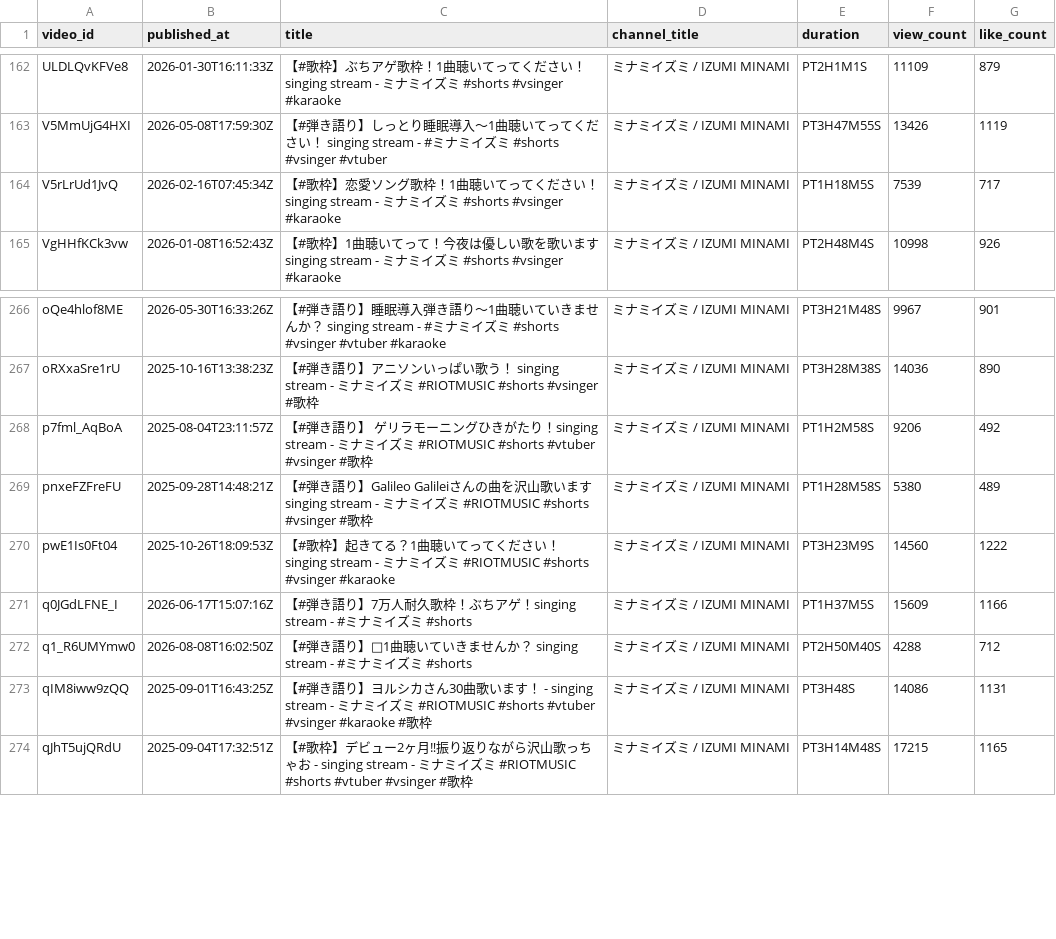
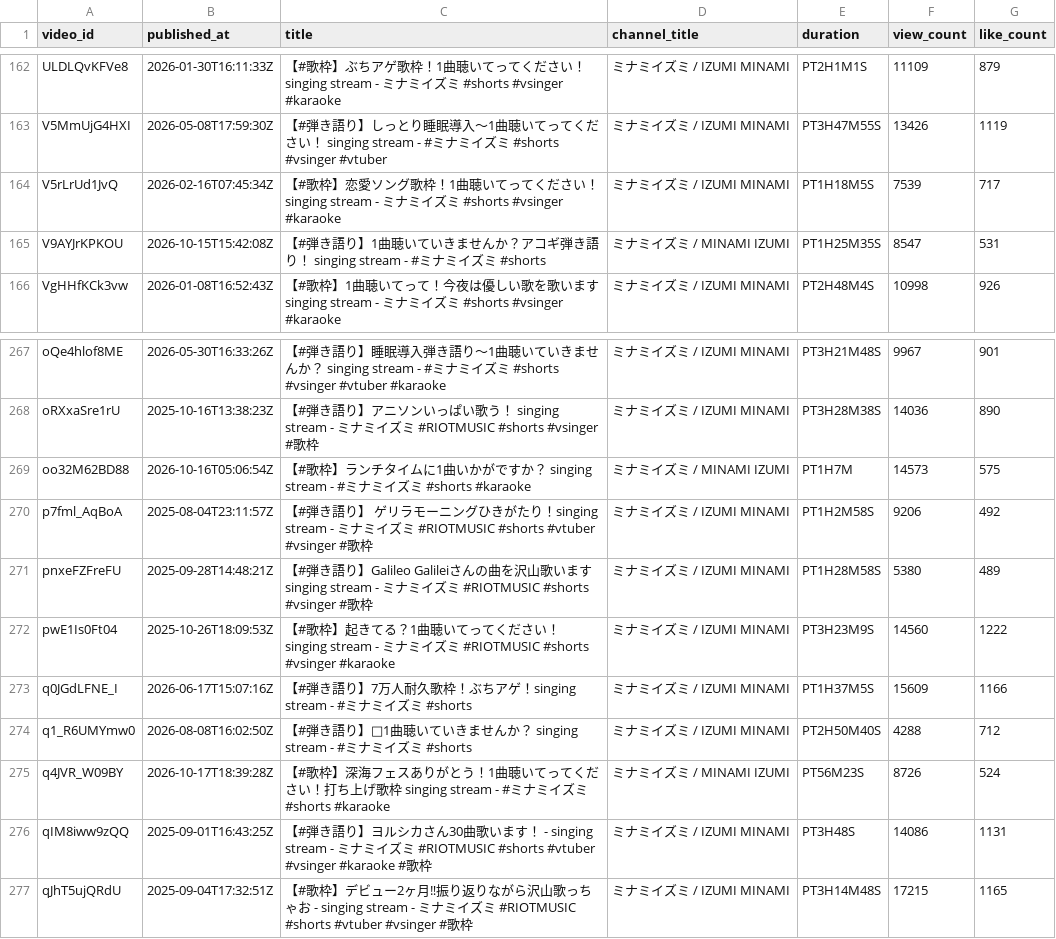
Before and after one commit to MiyataYuya/setlist-player, a CSV file: data/app_videos.csv, drawn as a sheet; only a part is shown, gaps mark what is left out.

```diff
--- a/data/app_videos.csv
+++ b/data/app_videos.csv
@@ -164,2 +164,3 @@ V5MmUjG4HXI,2026-05-08T17:59:30Z,【#弾き語り】しっとり睡眠導入～1
 V5rLrUd1JvQ,2026-02-16T07:45:34Z,【#歌枠】恋愛ソング歌枠！1曲聴いてってください！ singing stream - ミナミイズミ  #shorts #vsinger #karaoke,ミナミイズミ / IZUMI MINAMI,PT1H18M5S,7539,717
+V9AYJrKPKOU,2026-10-15T15:42:08Z,【#弾き語り】1曲聴いていきませんか？アコギ弾き語り！ singing stream - #ミナミイズミ #shorts,ミナミイズミ / MINAMI IZUMI,PT1H25M35S,8547,531
 VgHHfKCk3vw,2026-01-08T16:52:43Z,【#歌枠】1曲聴いてって！今夜は優しい歌を歌います singing stream - ミナミイズミ  #shorts #vsinger #karaoke,ミナミイズミ / IZUMI MINAMI,PT2H48M4S,10998,926
@@ -267,2 +268,3 @@ oQe4hlof8ME,2026-05-30T16:33:26Z,【#弾き語り】睡眠導入弾き語り～1
 oRXxaSre1rU,2025-10-16T13:38:23Z,【#弾き語り】アニソンいっぱい歌う！ singing stream - ミナミイズミ #RIOTMUSIC #shorts #vsinger #歌枠,ミナミイズミ / IZUMI MINAMI,PT3H28M38S,14036,890
+oo32M62BD88,2026-10-16T05:06:54Z,【#歌枠】ランチタイムに1曲いかがですか？ singing stream - #ミナミイズミ #shorts #karaoke,ミナミイズミ / MINAMI IZUMI,PT1H7M,14573,575
 p7fml_AqBoA,2025-08-04T23:11:57Z,【#弾き語り】 ゲリラモーニングひきがたり！singing stream - ミナミイズミ #RIOTMUSIC #shorts #vtuber #vsinger #歌枠,ミナミイズミ / IZUMI MINAMI,PT1H2M58S,9206,492
@@ -272,2 +274,3 @@ q0JGdLFNE_I,2026-06-17T15:07:16Z,【#弾き語り】7万人耐久歌枠！ぶち
 q1_R6UMYmw0,2026-08-08T16:02:50Z,【#弾き語り】🎸1曲聴いていきませんか？ singing stream - #ミナミイズミ #shorts,ミナミイズミ / IZUMI MINAMI,PT2H50M40S,4288,712
+q4JVR_W09BY,2026-10-17T18:39:28Z,【#歌枠】深海フェスありがとう！1曲聴いてってください！打ち上げ歌枠 singing stream - #ミナミイズミ #shorts #karaoke,ミナミイズミ / MINAMI IZUMI,PT56M23S,8726,524
 qIM8iww9zQQ,2025-09-01T16:43:25Z,【#弾き語り】ヨルシカさん30曲歌います！ - singing stream - ミナミイズミ #RIOTMUSIC #shorts #vtuber #vsinger #karaoke #歌枠,ミナミイズミ / IZUMI MINAMI,PT3H48S,14086,1131
```
Also changed, not shown: data/app_performances.csv, data/song_performances.csv.
